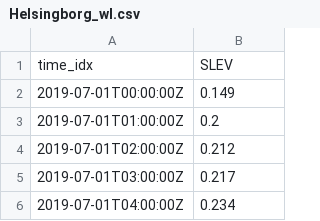
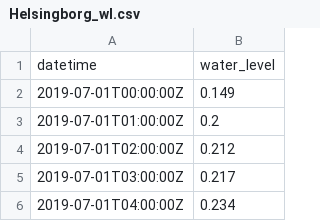
Before and after one commit to DHI/WaterBench-MIKE21HD-Oresund, a CSV file: observations/Helsingborg_wl.csv, drawn as a sheet; only a part is shown.

Commit message:
Changing column names to align with other observation files

```diff
--- a/observations/Helsingborg_wl.csv
+++ b/observations/Helsingborg_wl.csv
@@ -1,2 +1,2 @@
-time_idx,SLEV
+datetime,water_level
 2019-07-01T00:00:00Z,0.149
```
Also changed, not shown: observations/MalmoHamn_wl.csv, 2 other files.
